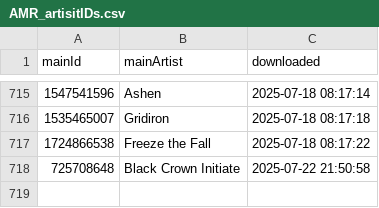
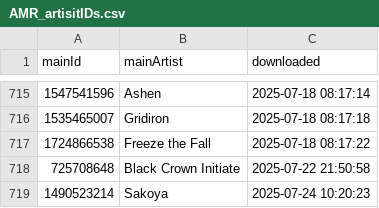
Before and after one commit to MushroomOFF/mushroomoff.github.io, a CSV file: Databases/AMR_artisitIDs.csv, drawn as a sheet; only a part is shown, gaps mark what is left out.

Commit message:
New band
Sakoya

```diff
--- a/Databases/AMR_artisitIDs.csv
+++ b/Databases/AMR_artisitIDs.csv
@@ -718 +718,2 @@ mainId;mainArtist;downloaded
 725708648;Black Crown Initiate;2025-07-22 21:50:58
+1490523214;Sakoya;2025-07-24 10:20:23
```
Also changed, not shown: 1 other file.
